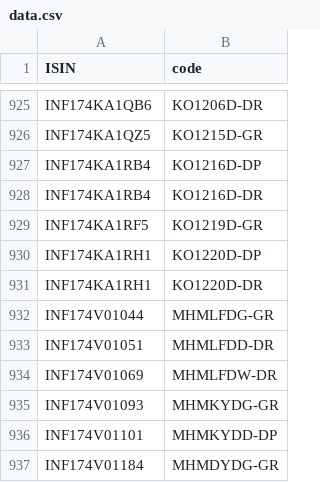
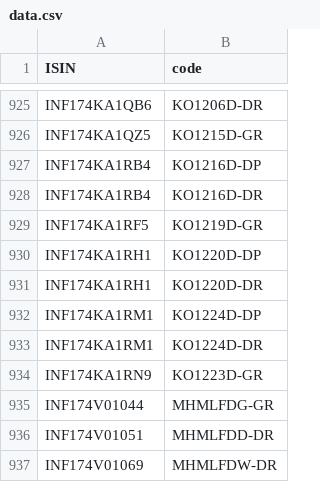
Before and after one commit to captn3m0/kuvera-mutual-funds-lookup, a CSV file: data.csv, drawn as a sheet; only a part is shown, gaps mark what is left out; the shorter side is filled out with more unchanged rows.

```diff
--- a/data.csv
+++ b/data.csv
@@ -931,2 +931,5 @@ ISIN,code
 "INF174KA1RH1","KO1220D-DR"
+"INF174KA1RM1","KO1224D-DP"
+"INF174KA1RM1","KO1224D-DR"
+"INF174KA1RN9","KO1223D-GR"
 "INF174V01044","MHMLFDG-GR"
```
